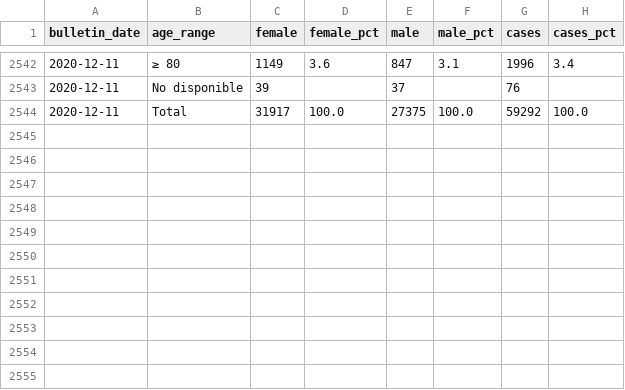
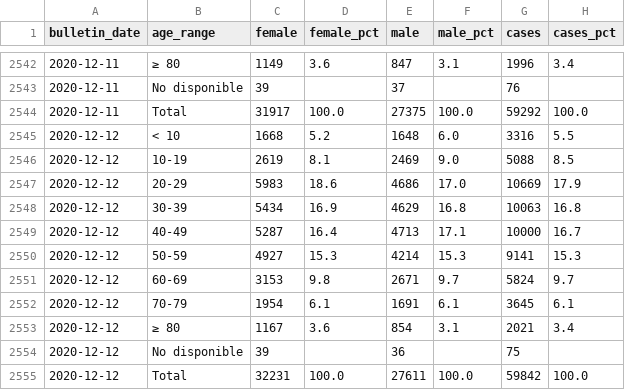
Before and after one commit to sacundim/covid-19-puerto-rico, a CSV file: assets/data/cases/AgeGroups-molecular.csv, drawn as a sheet; only a part is shown, gaps mark what is left out; the diff names each change by its address in the sheet, - before the commit and + after, or states it on an @@ line.

```diff
--- a/assets/data/cases/AgeGroups-molecular.csv
+++ b/assets/data/cases/AgeGroups-molecular.csv
+row 2545: 2020-12-12 | < 10 | 1668 | 5.2 | 1648 | 6.0 | 3316 | 5.5
+row 2546: 2020-12-12 | 10-19 | 2619 | 8.1 | 2469 | 9.0 | 5088 | 8.5
+row 2547: 2020-12-12 | 20-29 | 5983 | 18.6 | 4686 | 17.0 | 10669 | 17.9
+row 2548: 2020-12-12 | 30-39 | 5434 | 16.9 | 4629 | 16.8 | 10063 | 16.8
+row 2549: 2020-12-12 | 40-49 | 5287 | 16.4 | 4713 | 17.1 | 10000 | 16.7
+row 2550: 2020-12-12 | 50-59 | 4927 | 15.3 | 4214 | 15.3 | 9141 | 15.3
+row 2551: 2020-12-12 | 60-69 | 3153 | 9.8 | 2671 | 9.7 | 5824 | 9.7
+row 2552: 2020-12-12 | 70-79 | 1954 | 6.1 | 1691 | 6.1 | 3645 | 6.1
+row 2553: 2020-12-12 | ≥ 80 | 1167 | 3.6 | 854 | 3.1 | 2021 | 3.4
+row 2554: 2020-12-12 | No disponible | 39 |  | 36 |  | 75
+row 2555: 2020-12-12 | Total | 32231 | 100.0 | 27611 | 100.0 | 59842 | 100.0
```
Also changed, not shown: assets/data/cases/AgeGroups-antigens.csv, assets/data/cases/Municipalities-antigens.csv, 3 other files.
